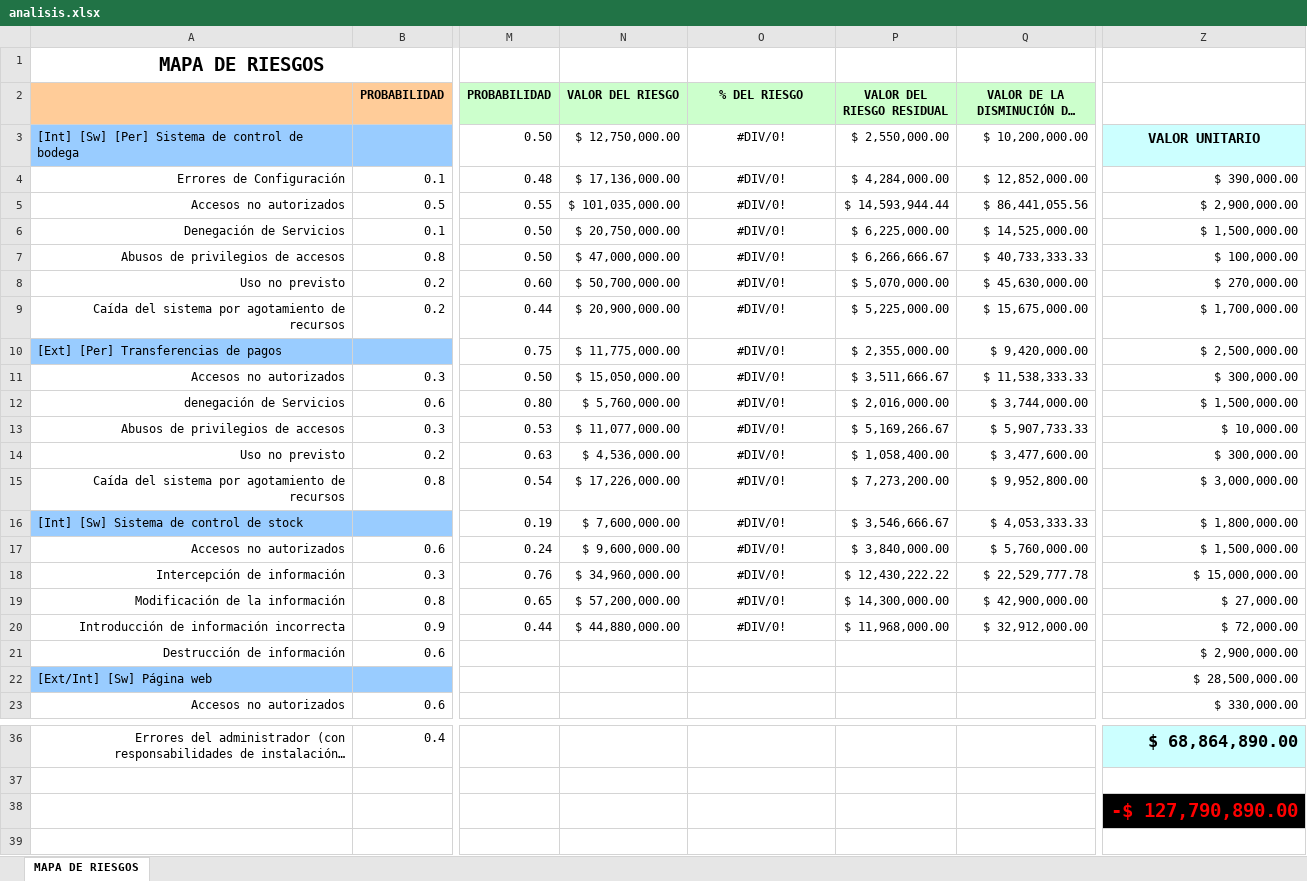
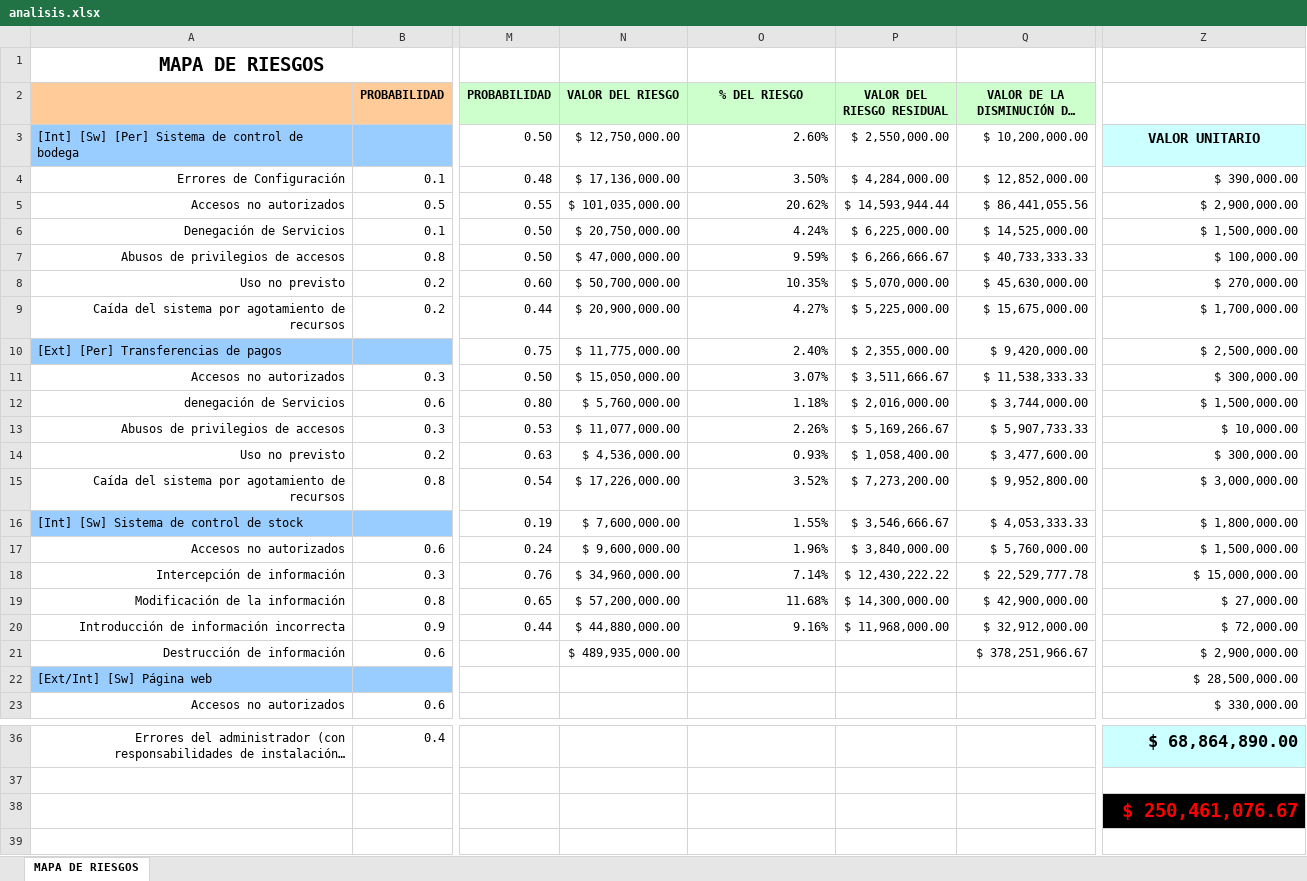
Before and after one commit to XzAeRo/Academic-Code, an Excel workbook: GestionProyectos/analisis.xlsx, sheet MAPA DE RIESGOS, drawn as a sheet; only a part is shown, gaps mark what is left out; long unchanged cells end in …; values as stored, in another font and other column widths than the file's, no borders; charts and pictures not drawn; the diff names each change by its address in the sheet, - before the commit and + after, or states it on an @@ line.

Commit message:
fix

```diff
--- a/GestionProyectos/analisis.xlsx (sheet MAPA DE RIESGOS)
+++ b/GestionProyectos/analisis.xlsx (sheet MAPA DE RIESGOS)
-O3 (% DEL RIESGO): #DIV/0!
+O3 (% DEL RIESGO): 2.60%
-O3:O20 alignment: center
+O3:O20 alignment: right
-O4 (% DEL RIESGO): #DIV/0!
+O4 (% DEL RIESGO): 3.50%
-O5 (% DEL RIESGO): #DIV/0!
+O5 (% DEL RIESGO): 20.62%
-O6 (% DEL RIESGO): #DIV/0!
+O6 (% DEL RIESGO): 4.24%
-O7 (% DEL RIESGO): #DIV/0!
+O7 (% DEL RIESGO): 9.59%
-O8 (% DEL RIESGO): #DIV/0!
+O8 (% DEL RIESGO): 10.35%
-O9 (% DEL RIESGO): #DIV/0!
+O9 (% DEL RIESGO): 4.27%
-O10 (% DEL RIESGO): #DIV/0!
+O10 (% DEL RIESGO): 2.40%
-O11 (% DEL RIESGO): #DIV/0!
+O11 (% DEL RIESGO): 3.07%
-O12 (% DEL RIESGO): #DIV/0!
+O12 (% DEL RIESGO): 1.18%
-O13 (% DEL RIESGO): #DIV/0!
+O13 (% DEL RIESGO): 2.26%
-O14 (% DEL RIESGO): #DIV/0!
+O14 (% DEL RIESGO): 0.93%
-O15 (% DEL RIESGO): #DIV/0!
+O15 (% DEL RIESGO): 3.52%
-O16 (% DEL RIESGO): #DIV/0!
+O16 (% DEL RIESGO): 1.55%
-O17 (% DEL RIESGO): #DIV/0!
+O17 (% DEL RIESGO): 1.96%
-O18 (% DEL RIESGO): #DIV/0!
+O18 (% DEL RIESGO): 7.14%
-O19 (% DEL RIESGO): #DIV/0!
+O19 (% DEL RIESGO): 11.68%
-O20 (% DEL RIESGO): #DIV/0!
+O20 (% DEL RIESGO): 9.16%
-N21 (VALOR DEL RIESGO): (empty)
+N21 (VALOR DEL RIESGO): $ 489,935,000.00
-Q21: (empty)
+Q21: $ 378,251,966.67
-Z38: -$ 127,790,890.00
+Z38: $ 250,461,076.67
```
